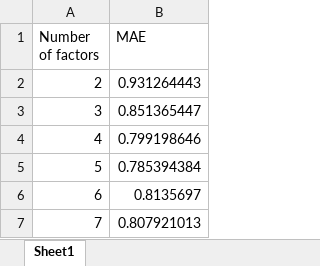
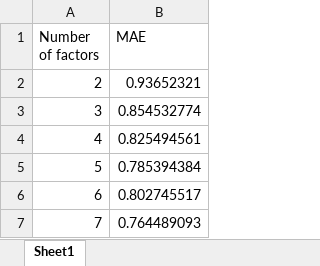
Before and after one commit to TalSk/cs236779-Foundations-of-Algorithms-for-Massive-Datasets, an Excel workbook: figures/UPWA comparison.xlsx, sheet Sheet1, drawn as a sheet; values as stored, in another font and other column widths than the file's, no borders; charts and pictures not drawn; the diff names each change by its address in the sheet, - before the commit and + after, or states it on an @@ line.

```diff
--- a/figures/UPWA comparison.xlsx (sheet Sheet1)
+++ b/figures/UPWA comparison.xlsx (sheet Sheet1)
-B2 (MAE): 0.931264443
+B2 (MAE): 0.93652321
-B3 (MAE): 0.851365447
+B3 (MAE): 0.854532774
-B4 (MAE): 0.799198646
+B4 (MAE): 0.825494561
-B6 (MAE): 0.8135697
+B6 (MAE): 0.802745517
-B7 (MAE): 0.807921013
+B7 (MAE): 0.764489093
```
Also changed, not shown: charts or pictures, figures/NCF-MLP comparison.xlsx, 9 other files.
